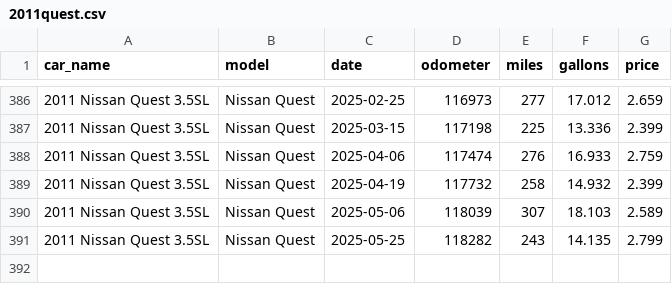
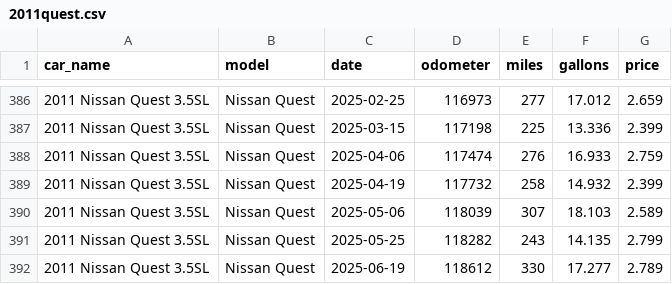
Before and after one commit to robhanssen/fuel-economy, a CSV file: cars/2011quest.csv, drawn as a sheet; only a part is shown, gaps mark what is left out.

Commit message:
new fuelup

```diff
--- a/cars/2011quest.csv
+++ b/cars/2011quest.csv
@@ -391 +391,2 @@ car_name,model,date,odometer,miles,gallons,price
 2011 Nissan Quest 3.5SL,Nissan Quest,2025-05-25,118282,243,14.135,2.799
+2011 Nissan Quest 3.5SL,Nissan Quest,2025-06-19,118612,330,17.277,2.789
```
